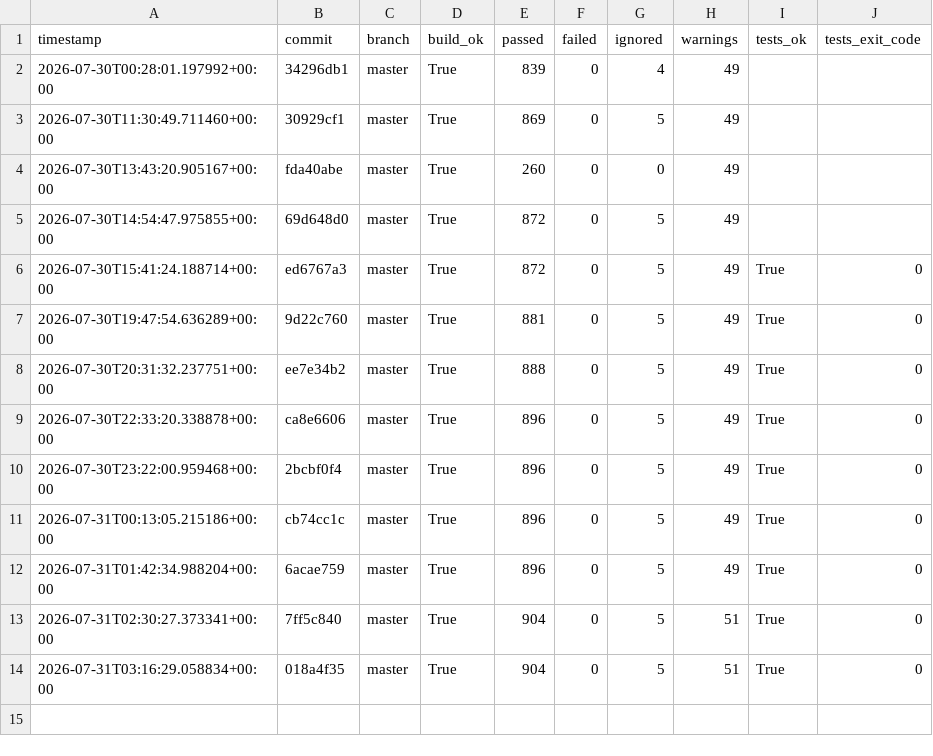
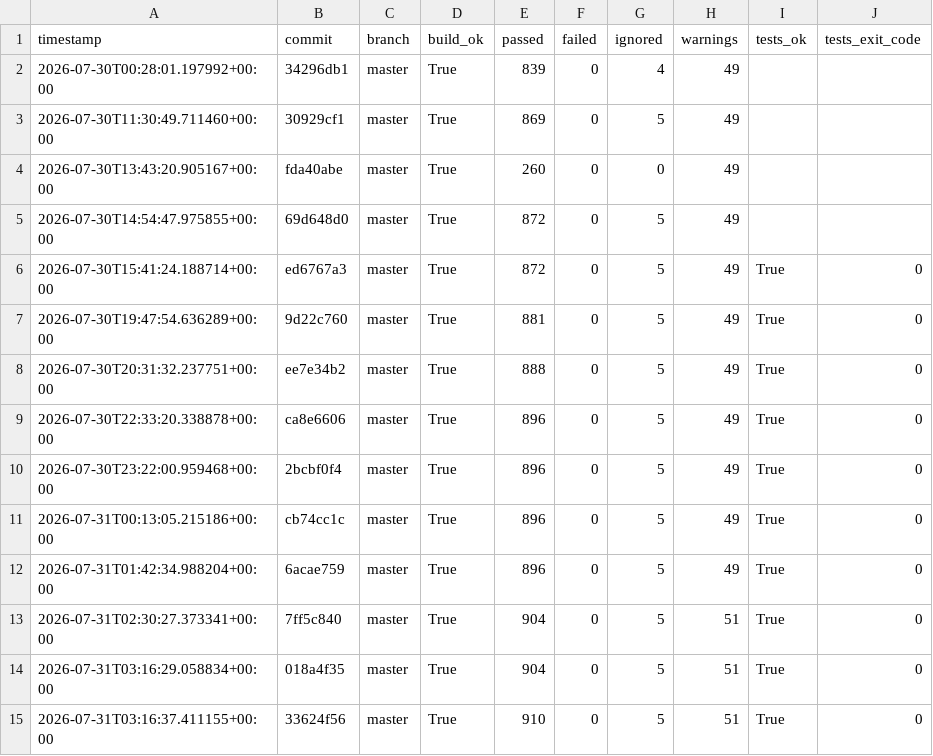
Before and after one commit to hiwavebrowser/hiwave-windows, a CSV file: metrics/history.csv, drawn as a sheet; the diff names each change by its address in the sheet, - before the commit and + after, or states it on an @@ line.

```diff
--- a/metrics/history.csv
+++ b/metrics/history.csv
+row 15: 2026-07-31T03:16:37.411155+00:00 | 33624f56 | master | True | 910 | 0 | 5 | 51 | True | 0
```
Also changed, not shown: 1 other file.
